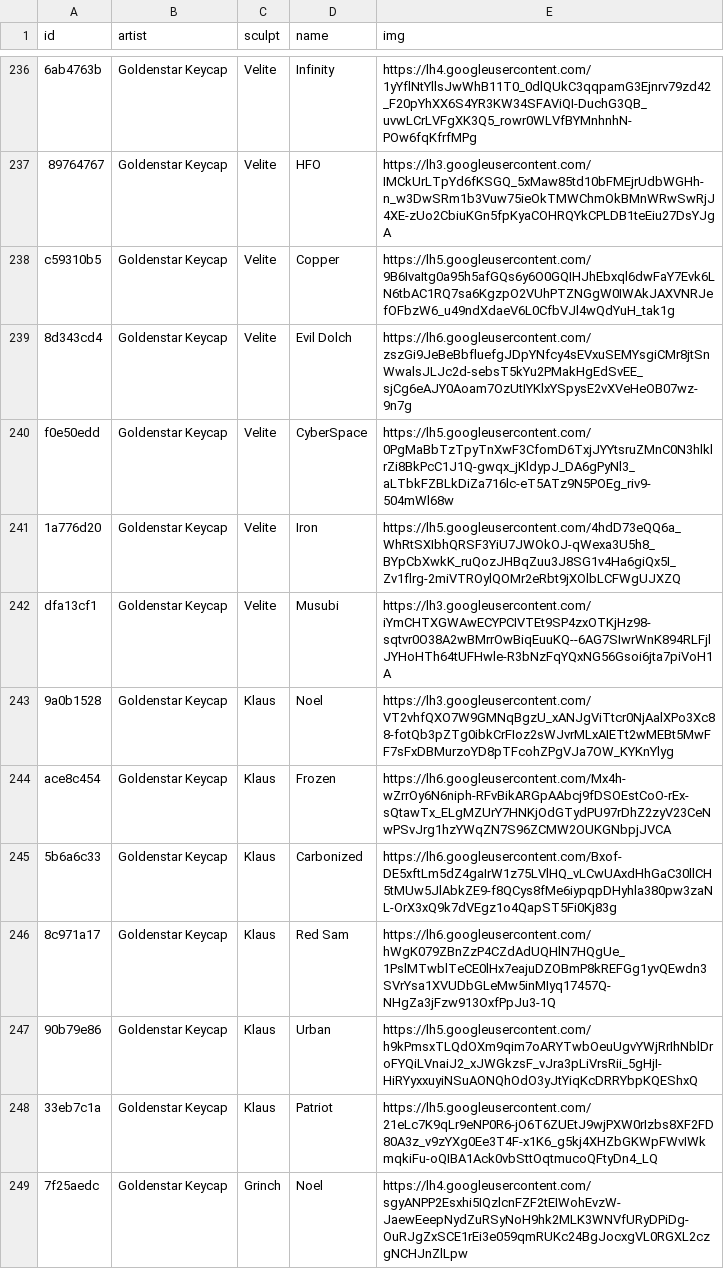
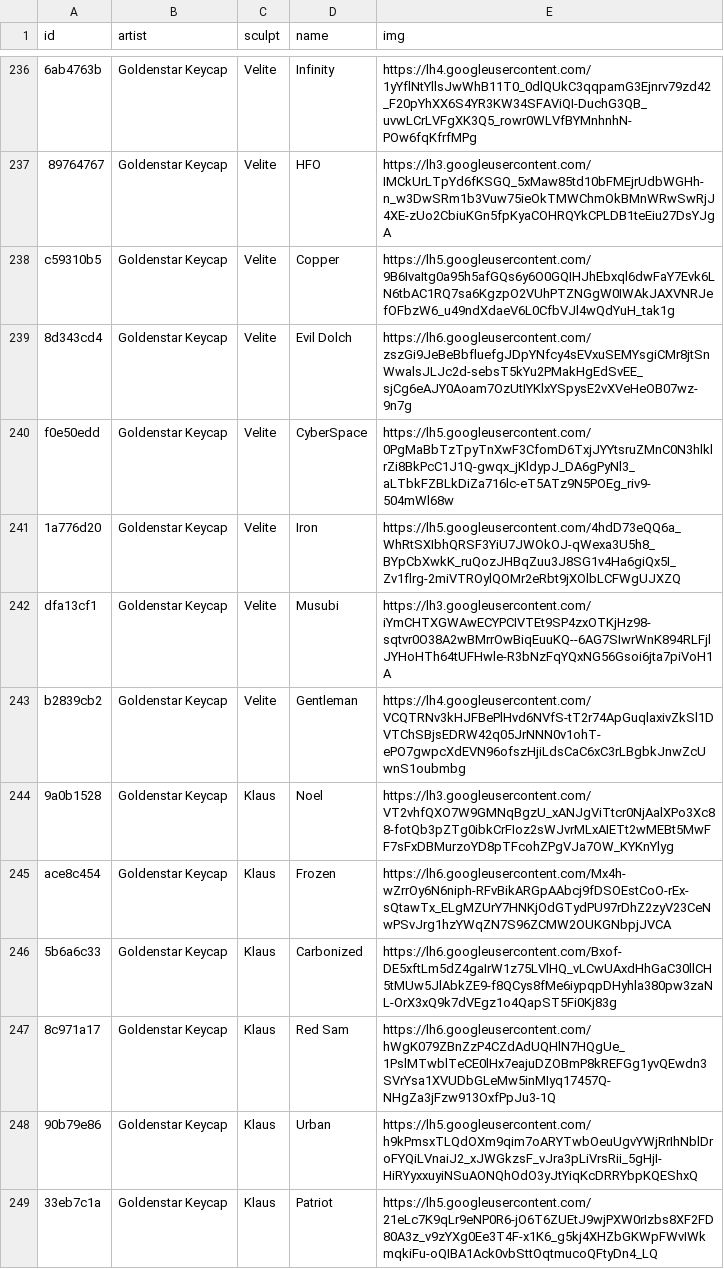
Before and after one commit to keycap-archivist/database, a CSV file: db/goldenstar-keycap.csv, drawn as a sheet; only a part is shown, gaps mark what is left out; the shorter side is filled out with more unchanged rows.

```diff
--- a/db/goldenstar-keycap.csv
+++ b/db/goldenstar-keycap.csv
@@ -242,2 +242,3 @@ f0e50edd,Goldenstar Keycap,Velite,CyberSpace,https://lh5.googleusercontent.com/0
 dfa13cf1,Goldenstar Keycap,Velite,Musubi,https://lh3.googleusercontent.com/iYmCHTXGWAwECYPCIVTEt9SP4zxOTKjHz98-sqtvr0O38A2wBMrrOwBiqEuuKQ--6AG7SIwrWnK894RLFjlJYHoHTh64tUFHwle-R3bNzFqYQxNG56Gsoi6jta7piVoH1A
+b2839cb2,Goldenstar Keycap,Velite,Gentleman,https://lh4.googleusercontent.com/VCQTRNv3kHJFBePlHvd6NVfS-tT2r74ApGuqlaxivZkSl1DVTChSBjsEDRW42q05JrNNN0v1ohT-ePO7gwpcXdEVN96ofszHjiLdsCaC6xC3rLBgbkJnwZcUwnS1oubmbg
 9a0b1528,Goldenstar Keycap,Klaus,Noel,https://lh3.googleusercontent.com/VT2vhfQXO7W9GMNqBgzU_xANJgViTtcr0NjAalXPo3Xc88-fotQb3pZTg0ibkCrFIoz2sWJvrMLxAIETt2wMEBt5MwFF7sFxDBMurzoYD8pTFcohZPgVJa7OW_KYKnYlyg
```
Also changed, not shown: 4 other files.
